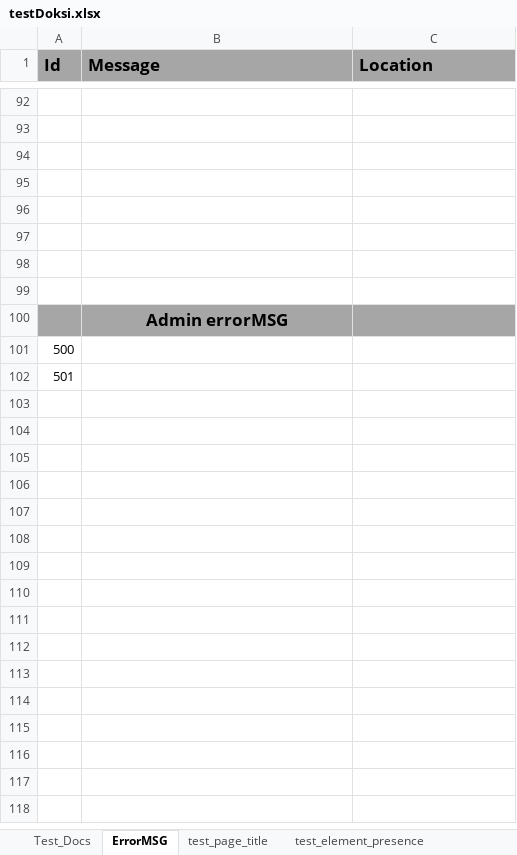
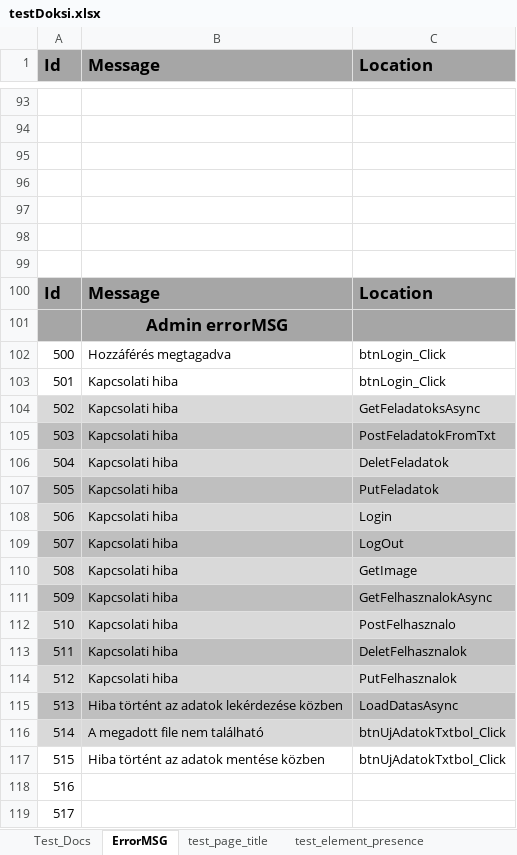
Before and after one commit to zsolti6/Erettsegizzunk, an Excel workbook: testDoksi.xlsx, sheet ErrorMSG, drawn as a sheet; only a part is shown, gaps mark what is left out; values as stored, in another font and other column widths than the file's, no borders; addresses are those after the commit; the diff covers the shown part only; the diff names each change by its address in the sheet, - before the commit and + after, or states it on an @@ line.

Commit message:
Még több hibaüzenet

```diff
--- a/testDoksi.xlsx (sheet ErrorMSG)
+++ b/testDoksi.xlsx (sheet ErrorMSG)
@@ column A (Id) renumbered between rows 40 and 119 @@
-row 100: (empty)
+row 100: Id | Message | Location
-A100:C100 fill: none
+A100:C100 fill: #A6A6A6
+row 102: 500 | Hozzáférés megtagadva | btnLogin_Click
+row 103: 501 | Kapcsolati hiba | btnLogin_Click
+row 104: 502 | Kapcsolati hiba | GetFeladatoksAsync
+row 105: 503 | Kapcsolati hiba | PostFeladatokFromTxt
+row 106: 504 | Kapcsolati hiba | DeletFeladatok
+row 107: 505 | Kapcsolati hiba | PutFeladatok
+row 108: 506 | Kapcsolati hiba | Login
+row 109: 507 | Kapcsolati hiba | LogOut
+row 110: 508 | Kapcsolati hiba | GetImage
+row 111: 509 | Kapcsolati hiba | GetFelhasznalokAsync
+row 112: 510 | Kapcsolati hiba | PostFelhasznalo
+row 113: 511 | Kapcsolati hiba | DeletFelhasznalok
+row 114: 512 | Kapcsolati hiba | PutFelhasznalok
+row 115: 513 | Hiba történt az adatok lekérdezése közben | LoadDatasAsync
+row 116: 514 | A megadott file nem található | btnUjAdatokTxtbol_Click
+row 117: 515 | Hiba történt az adatok mentése közben | btnUjAdatokTxtbol_Click
```
Also changed, not shown: 16 added rows and cell formats elsewhere in this sheet.
